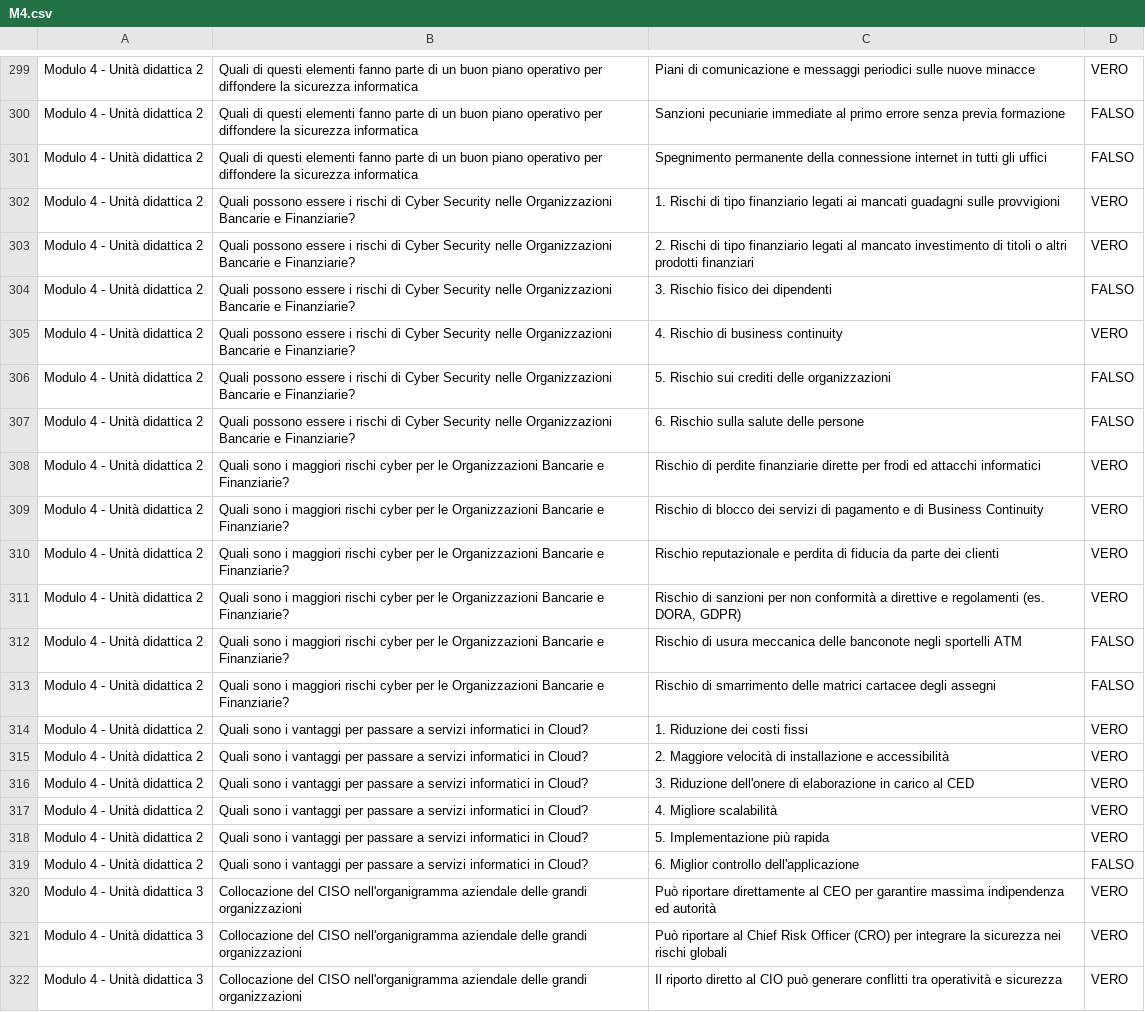
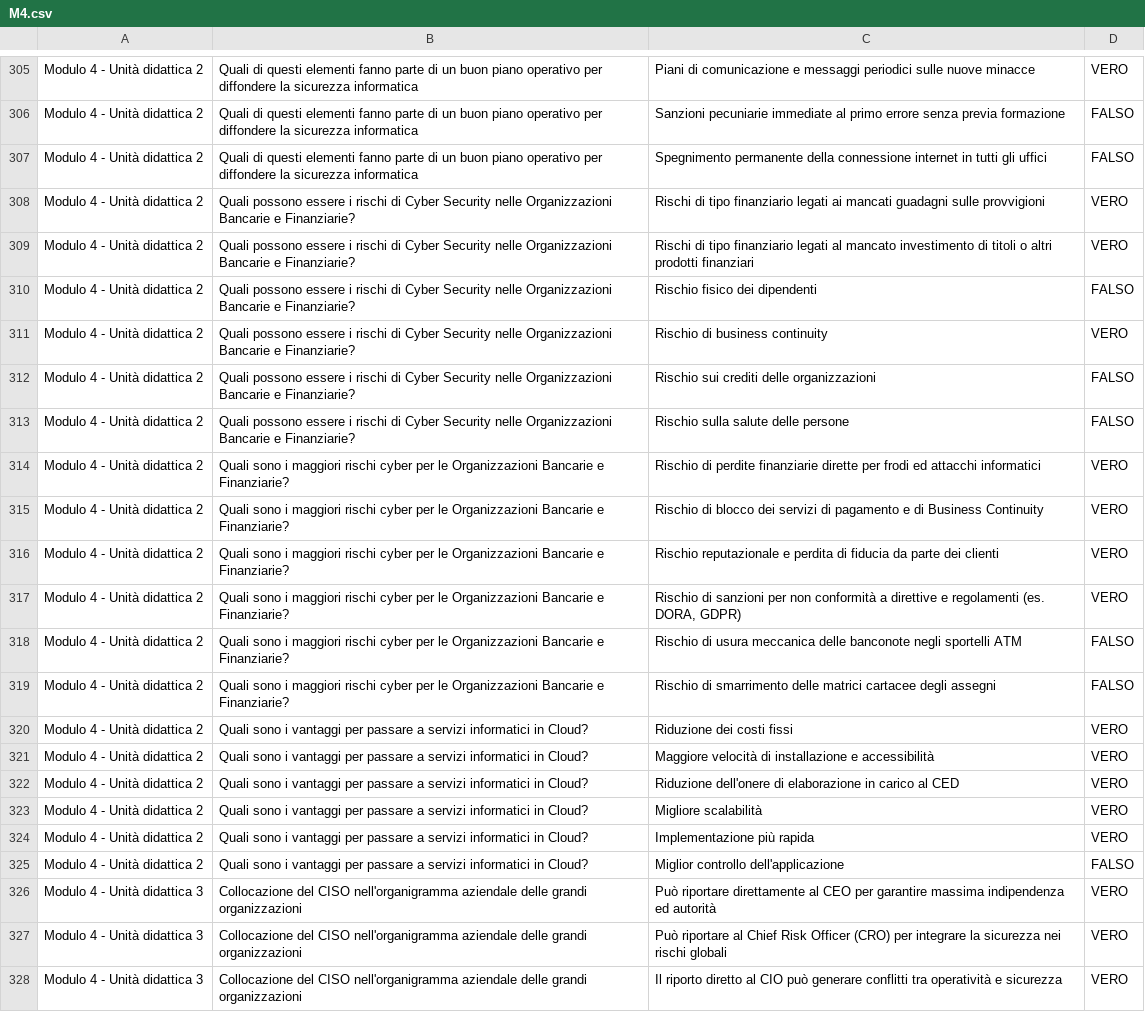
Before and after one commit to D-ivan84/Quiz, a CSV file: M4.csv, drawn as a sheet; only a part is shown, gaps mark what is left out; the diff covers the shown part only.

```diff
--- a/M4.csv
+++ b/M4.csv
@@ -301,8 +307,8 @@ Modulo 4 - Unità didattica 2,Quali di questi elementi fanno parte di un buon pi
 Modulo 4 - Unità didattica 2,Quali di questi elementi fanno parte di un buon piano operativo per diffondere la sicurezza informatica,Spegnimento permanente della connessione internet in tutti gli uffici,FALSO
-Modulo 4 - Unità didattica 2,Quali possono essere i rischi di Cyber Security nelle Organizzazioni Bancarie e Finanziarie?,1. Rischi di tipo finanziario legati ai mancati guadagni sulle provvigioni,VERO
-Modulo 4 - Unità didattica 2,Quali possono essere i rischi di Cyber Security nelle Organizzazioni Bancarie e Finanziarie?,2. Rischi di tipo finanziario legati al mancato investimento di titoli o altri prodotti finanziari,VERO
-Modulo 4 - Unità didattica 2,Quali possono essere i rischi di Cyber Security nelle Organizzazioni Bancarie e Finanziarie?,3. Rischio fisico dei dipendenti,FALSO
-Modulo 4 - Unità didattica 2,Quali possono essere i rischi di Cyber Security nelle Organizzazioni Bancarie e Finanziarie?,4. Rischio di business continuity,VERO
-Modulo 4 - Unità didattica 2,Quali possono essere i rischi di Cyber Security nelle Organizzazioni Bancarie e Finanziarie?,5. Rischio sui crediti delle organizzazioni,FALSO
-Modulo 4 - Unità didattica 2,Quali possono essere i rischi di Cyber Security nelle Organizzazioni Bancarie e Finanziarie?,6. Rischio sulla salute delle persone,FALSO
+Modulo 4 - Unità didattica 2,Quali possono essere i rischi di Cyber Security nelle Organizzazioni Bancarie e Finanziarie?,Rischi di tipo finanziario legati ai mancati guadagni sulle provvigioni,VERO
+Modulo 4 - Unità didattica 2,Quali possono essere i rischi di Cyber Security nelle Organizzazioni Bancarie e Finanziarie?,Rischi di tipo finanziario legati al mancato investimento di titoli o altri prodotti finanziari,VERO
+Modulo 4 - Unità didattica 2,Quali possono essere i rischi di Cyber Security nelle Organizzazioni Bancarie e Finanziarie?,Rischio fisico dei dipendenti,FALSO
+Modulo 4 - Unità didattica 2,Quali possono essere i rischi di Cyber Security nelle Organizzazioni Bancarie e Finanziarie?,Rischio di business continuity,VERO
+Modulo 4 - Unità didattica 2,Quali possono essere i rischi di Cyber Security nelle Organizzazioni Bancarie e Finanziarie?,Rischio sui crediti delle organizzazioni,FALSO
+Modulo 4 - Unità didattica 2,Quali possono essere i rischi di Cyber Security nelle Organizzazioni Bancarie e Finanziarie?,Rischio sulla salute delle persone,FALSO
 Modulo 4 - Unità didattica 2,Quali sono i maggiori rischi cyber per le Organizzazioni Bancarie e Finanziarie?,Rischio di perdite finanziarie dirette per frodi ed attacchi informatici,VERO
@@ -313,8 +319,8 @@ Modulo 4 - Unità didattica 2,Quali sono i maggiori rischi cyber per le Organizz
 Modulo 4 - Unità didattica 2,Quali sono i maggiori rischi cyber per le Organizzazioni Bancarie e Finanziarie?,Rischio di smarrimento delle matrici cartacee degli assegni,FALSO
-Modulo 4 - Unità didattica 2,Quali sono i vantaggi per passare a servizi informatici in Cloud?,1. Riduzione dei costi fissi,VERO
-Modulo 4 - Unità didattica 2,Quali sono i vantaggi per passare a servizi informatici in Cloud?,2. Maggiore velocità di installazione e accessibilità,VERO
-Modulo 4 - Unità didattica 2,Quali sono i vantaggi per passare a servizi informatici in Cloud?,3. Riduzione dell'onere di elaborazione in carico al CED,VERO
-Modulo 4 - Unità didattica 2,Quali sono i vantaggi per passare a servizi informatici in Cloud?,4. Migliore scalabilità,VERO
-Modulo 4 - Unità didattica 2,Quali sono i vantaggi per passare a servizi informatici in Cloud?,5. Implementazione più rapida,VERO
-Modulo 4 - Unità didattica 2,Quali sono i vantaggi per passare a servizi informatici in Cloud?,6. Miglior controllo dell'applicazione,FALSO
+Modulo 4 - Unità didattica 2,Quali sono i vantaggi per passare a servizi informatici in Cloud?,Riduzione dei costi fissi,VERO
+Modulo 4 - Unità didattica 2,Quali sono i vantaggi per passare a servizi informatici in Cloud?,Maggiore velocità di installazione e accessibilità,VERO
+Modulo 4 - Unità didattica 2,Quali sono i vantaggi per passare a servizi informatici in Cloud?,Riduzione dell'onere di elaborazione in carico al CED,VERO
+Modulo 4 - Unità didattica 2,Quali sono i vantaggi per passare a servizi informatici in Cloud?,Migliore scalabilità,VERO
+Modulo 4 - Unità didattica 2,Quali sono i vantaggi per passare a servizi informatici in Cloud?,Implementazione più rapida,VERO
+Modulo 4 - Unità didattica 2,Quali sono i vantaggi per passare a servizi informatici in Cloud?,Miglior controllo dell'applicazione,FALSO
 Modulo 4 - Unità didattica 3,Collocazione del CISO nell'organigramma aziendale delle grandi organizzazioni,Può riportare direttamente al CEO per garantire massima indipendenza ed autorità,VERO
```
Also changed, not shown: 6 added rows and 48 edited cells elsewhere in this file.
